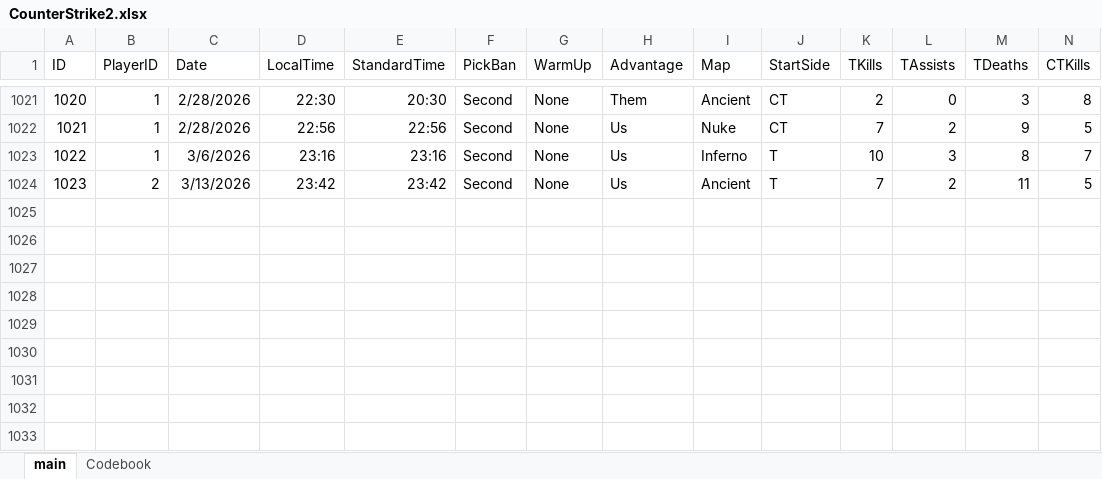
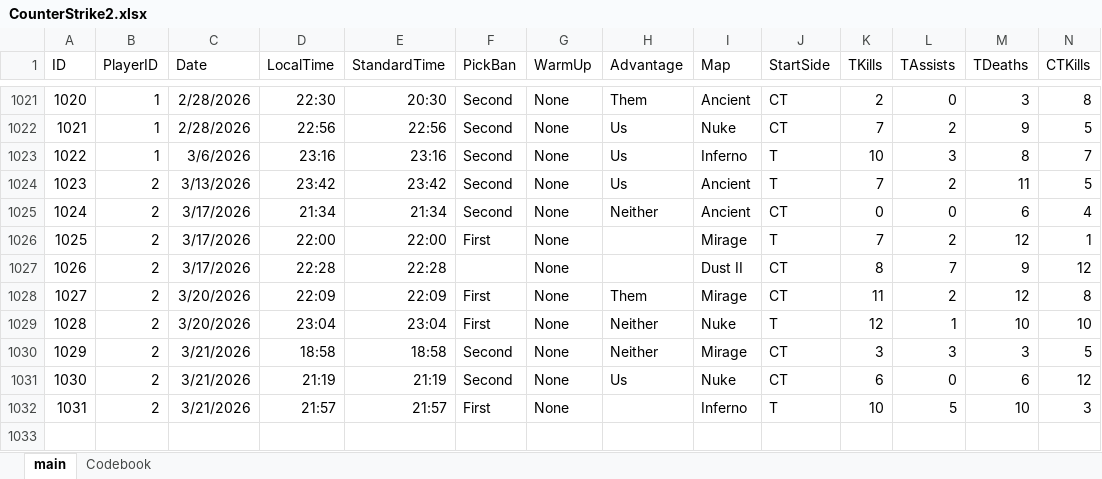
Before and after one commit to HardWare68/HardWareWebsite, an Excel workbook: datasets/xlsx/CounterStrike2.xlsx, sheet main, drawn as a sheet; only a part is shown, gaps mark what is left out; values as stored, in another font and other column widths than the file's, no borders; table styles not drawn; rows hold the shown columns only; the diff names each change by its address in the sheet, - before the commit and + after, or states it on an @@ line.

Commit message:
Auto: Weekly update of data

```diff
--- a/datasets/xlsx/CounterStrike2.xlsx (sheet main)
+++ b/datasets/xlsx/CounterStrike2.xlsx (sheet main)
+row 1025: 1024 | 2 | 3/17/2026 | 21:34 | 21:34 | Second | None | Neither | Ancient | CT | 0 | 0 | 6 | 4
+row 1026: 1025 | 2 | 3/17/2026 | 22:00 | 22:00 | First | None |  | Mirage | T | 7 | 2 | 12 | 1
+row 1027: 1026 | 2 | 3/17/2026 | 22:28 | 22:28 |  | None |  | Dust II | CT | 8 | 7 | 9 | 12
+row 1028: 1027 | 2 | 3/20/2026 | 22:09 | 22:09 | First | None | Them | Mirage | CT | 11 | 2 | 12 | 8
+row 1029: 1028 | 2 | 3/20/2026 | 23:04 | 23:04 | First | None | Neither | Nuke | T | 12 | 1 | 10 | 10
+row 1030: 1029 | 2 | 3/21/2026 | 18:58 | 18:58 | Second | None | Neither | Mirage | CT | 3 | 3 | 3 | 5
+row 1031: 1030 | 2 | 3/21/2026 | 21:19 | 21:19 | Second | None | Us | Nuke | CT | 6 | 0 | 6 | 12
+row 1032: 1031 | 2 | 3/21/2026 | 21:57 | 21:57 | First | None |  | Inferno | T | 10 | 5 | 10 | 3
+row 1033: (empty)
```
Also changed, not shown: 1 other file.
